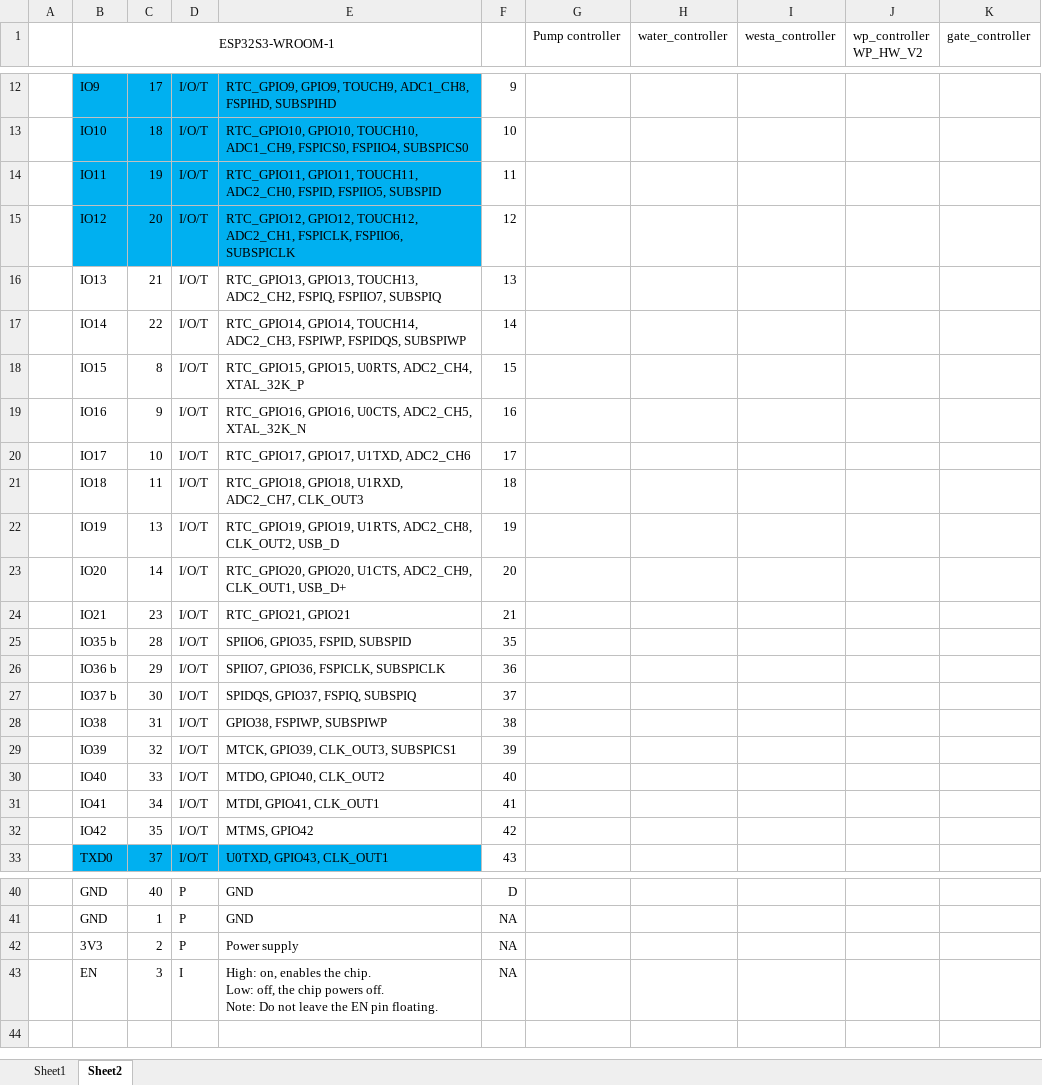
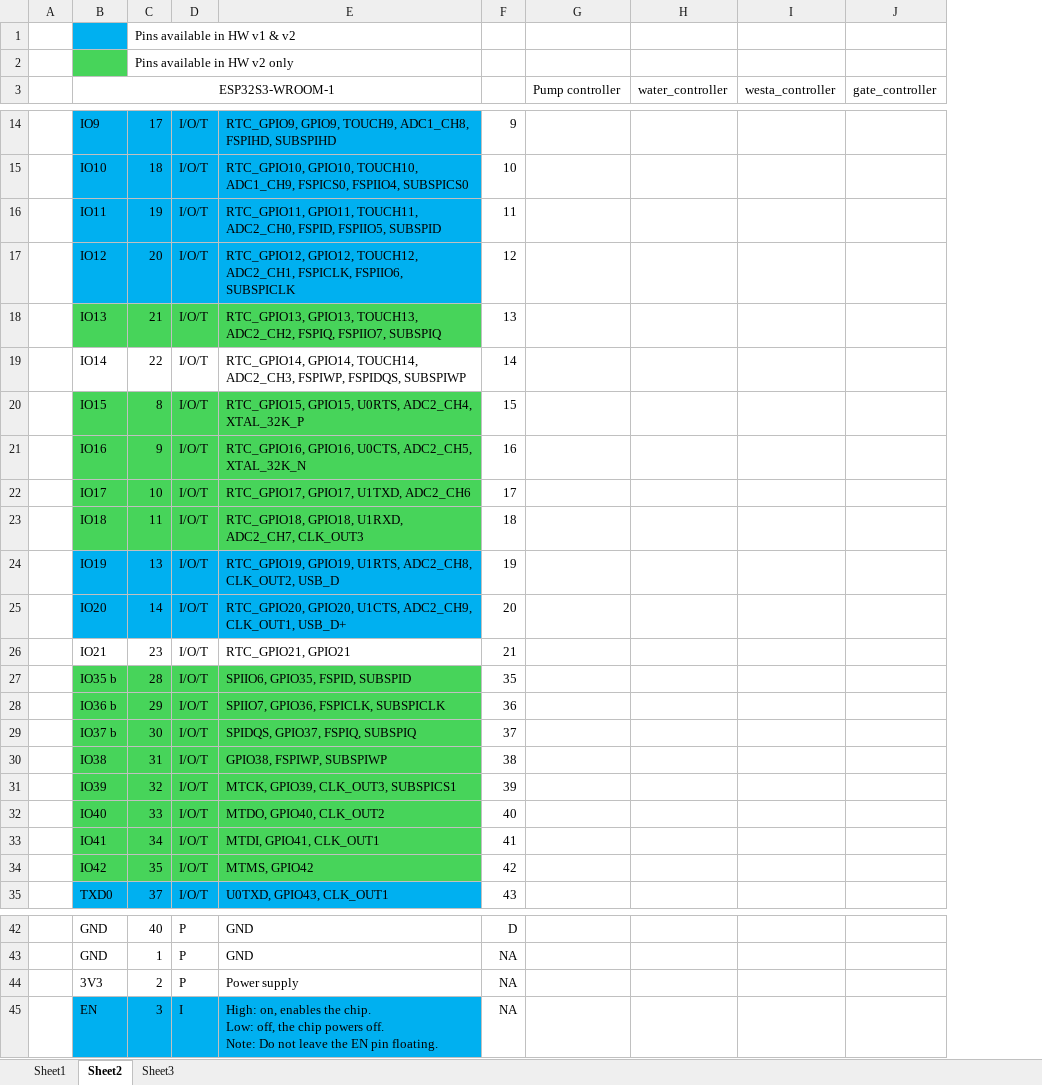
Before and after one commit to ves011/esp32_common, an Excel workbook: gpios.xlsx, sheet Sheet2, drawn as a sheet; only a part is shown, gaps mark what is left out; values as stored, in another font and other column widths than the file's, no borders; charts and pictures not drawn; removed rows and columns are numbered as before the commit, all else as after; the diff covers the shown part only; the diff names each change by its address in the sheet, - before the commit and + after, or states it on an @@ line.

```diff
--- a/gpios.xlsx (sheet Sheet2)
+++ b/gpios.xlsx (sheet Sheet2)
+sheet tab: Sheet3
-column J (wp_controller WP_HW_V2), empty
+row 1:  |  | Pins available in HW v1 & v2
+row 2:  |  | Pins available in HW v2 only
-B18:E18 fill: none
+B18:E18 fill: #47D45A
-B20:E23 fill: none
+B20:E23 fill: #47D45A
-B24:E25 fill: none
+B24:E25 fill: #00B0F0
-B27:E34 fill: none
+B27:E34 fill: #47D45A
-B45:E45 fill: none
+B45:E45 fill: #00B0F0
```
Also changed, not shown: cell formats elsewhere in this sheet, formulas that keep their value, charts or pictures, 8 other files.
